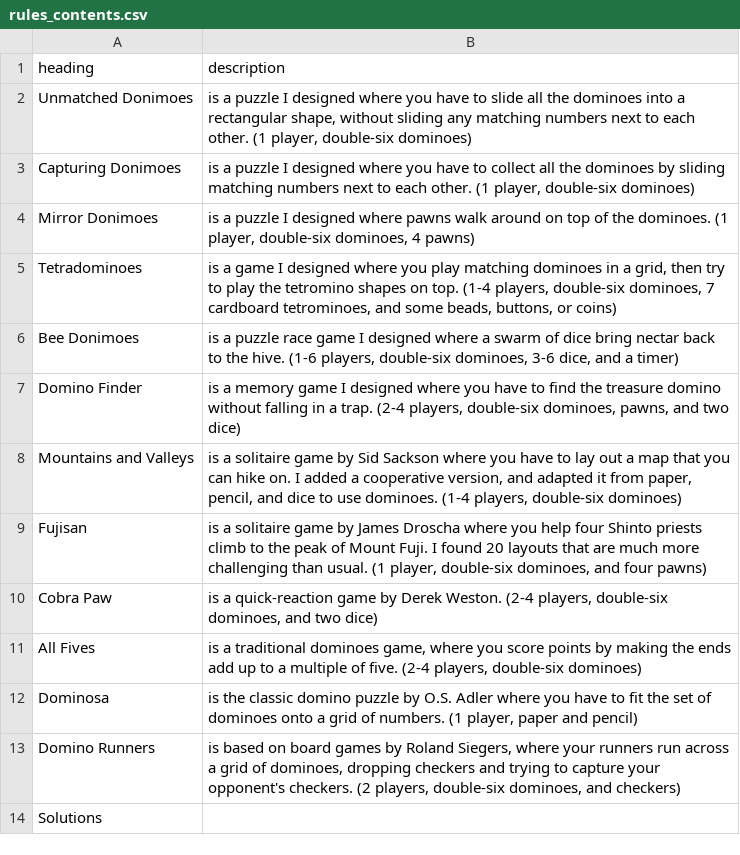
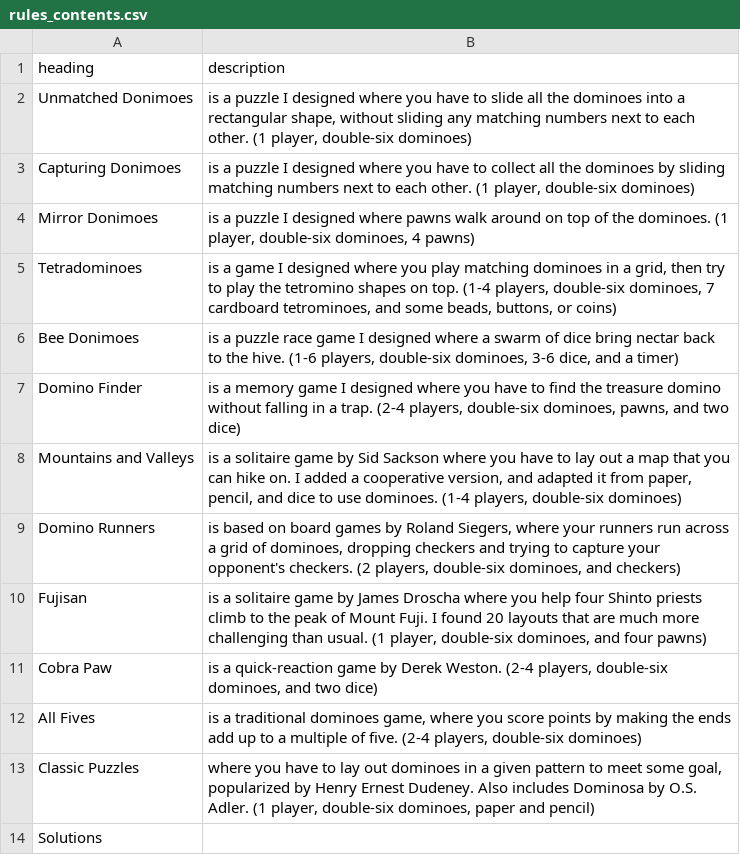
Before and after one commit to donkirkby/donimoes, a CSV file: raw_rules/rules_contents.csv, drawn as a sheet.

Commit message:
Add classic puzzles, for #29.
Also move Domino Runners earlier.

```diff
--- a/raw_rules/rules_contents.csv
+++ b/raw_rules/rules_contents.csv
@@ -8,2 +8,3 @@ Domino Finder,"is a memory game I designed where you have to find the treasure d
 Mountains and Valleys,"is a solitaire game by Sid Sackson where you have to lay out a map that you can hike on. I added a cooperative version, and adapted it from paper, pencil, and dice to use dominoes. (1-4 players, double-six dominoes)"
+Domino Runners,"is based on board games by Roland Siegers, where your runners run across a grid of dominoes, dropping checkers and trying to capture your opponent's checkers. (2 players, double-six dominoes, and checkers)"
 Fujisan,"is a solitaire game by James Droscha where you help four Shinto priests climb to the peak of Mount Fuji. I found 20 layouts that are much more challenging than usual. (1 player, double-six dominoes, and four pawns)"
@@ -11,4 +12,3 @@ Cobra Paw,"is a quick-reaction game by Derek Weston. (2-4 players, double-six do
 All Fives,"is a traditional dominoes game, where you score points by making the ends add up to a multiple of five. (2-4 players, double-six dominoes)"
-Dominosa,"is the classic domino puzzle by O.S. Adler where you have to fit the set of dominoes onto a grid of numbers. (1 player, paper and pencil)"
-Domino Runners,"is based on board games by Roland Siegers, where your runners run across a grid of dominoes, dropping checkers and trying to capture your opponent's checkers. (2 players, double-six dominoes, and checkers)"
+Classic Puzzles,"where you have to lay out dominoes in a given pattern to meet some goal, popularized by Henry Ernest Dudeney. Also includes Dominosa by O.S. Adler. (1 player, double-six dominoes, paper and pencil)"
 Solutions,
```
Also changed, not shown: 2 other files.
